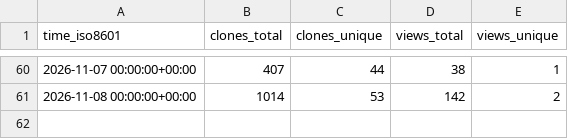
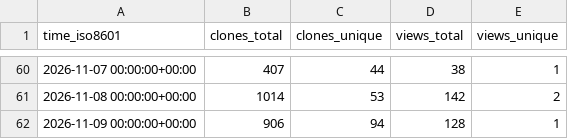
Before and after one commit to areatu/SonoForge, a CSV file: areatu/SonoForge/ghrs-data/views_clones_aggregate.csv, drawn as a sheet; only a part is shown, gaps mark what is left out; the diff names each change by its address in the sheet, - before the commit and + after, or states it on an @@ line.

```diff
--- a/areatu/SonoForge/ghrs-data/views_clones_aggregate.csv
+++ b/areatu/SonoForge/ghrs-data/views_clones_aggregate.csv
+row 62: 2026-11-09 00:00:00+00:00 | 906 | 94 | 128 | 1
```
Also changed, not shown: 1 other file.
